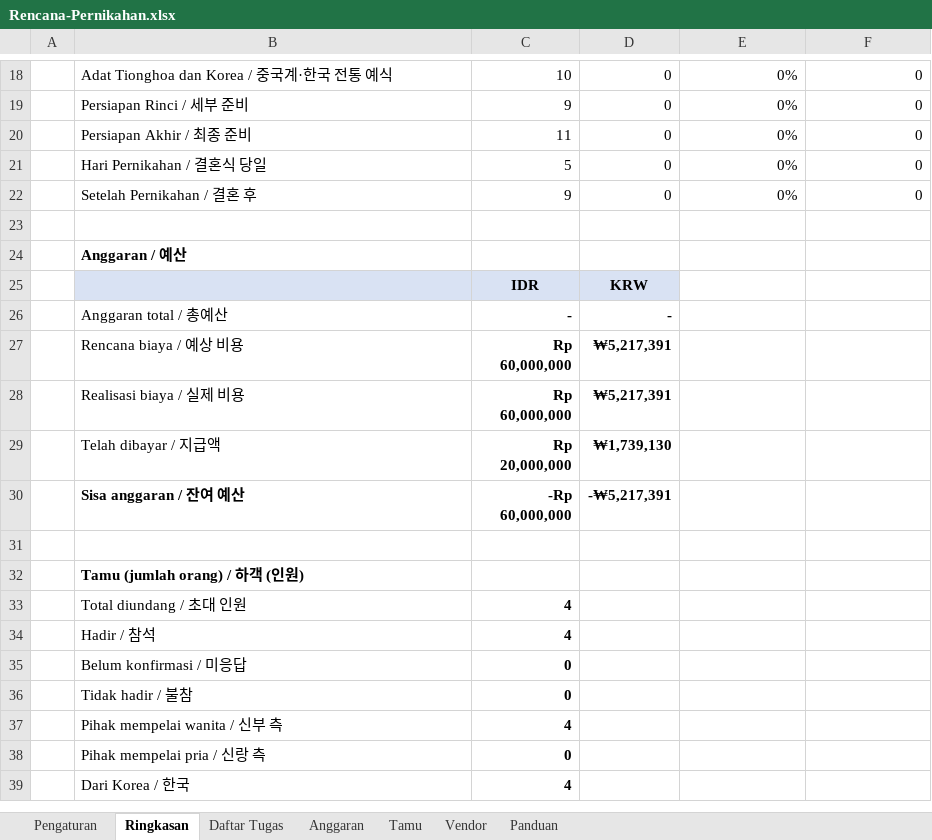
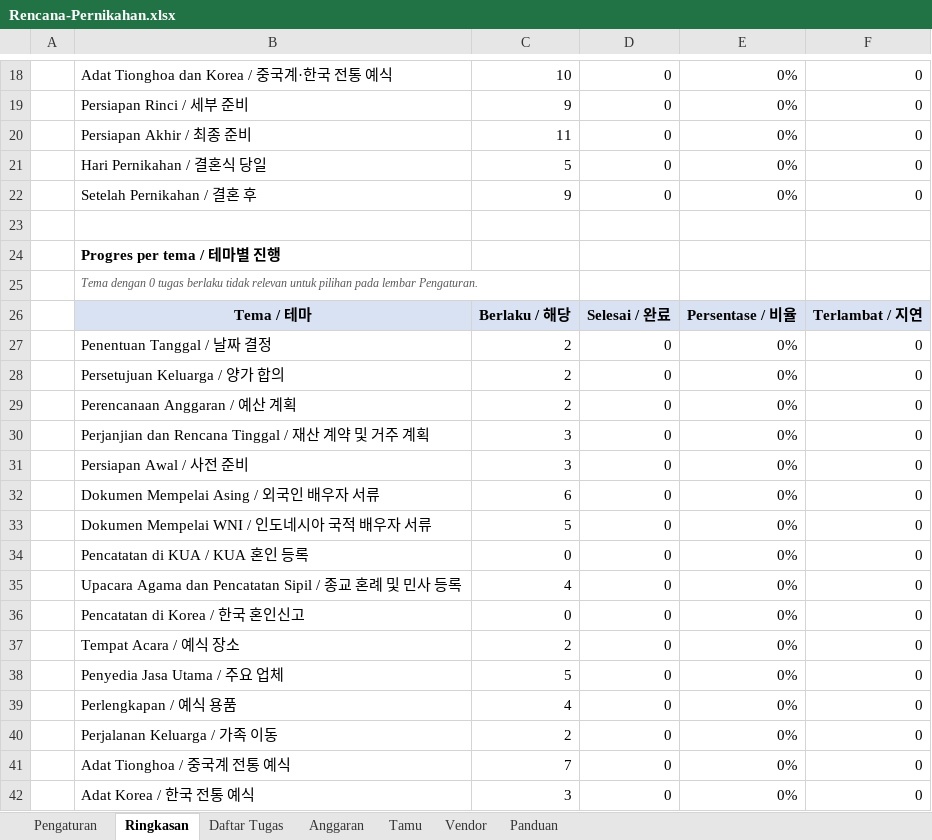
Before and after one commit to dedychris/random-apps, an Excel workbook: wedding-quest/Rencana-Pernikahan.xlsx, sheet Ringkasan, drawn as a sheet; only a part is shown, gaps mark what is left out; the shorter side is filled out with more unchanged rows; values as stored, in another font and other column widths than the file's, no borders; conditional formats not drawn; the diff covers the shown part only; the diff names each change by its address in the sheet, - before the commit and + after, or states it on an @@ line.

```diff
--- a/wedding-quest/Rencana-Pernikahan.xlsx (sheet Ringkasan)
+++ b/wedding-quest/Rencana-Pernikahan.xlsx (sheet Ringkasan)
+row 23: (empty)
+row 24:  | Progres per tema / 테마별 진행
+row 25:  | Tema dengan 0 tugas berlaku tidak relevan untuk pilihan pada lembar Pengaturan.
+row 26:  | Tema / 테마 | Berlaku / 해당 | Selesai / 완료 | Persentase / 비율 | Terlambat / 지연
+row 27:  | Penentuan Tanggal / 날짜 결정 | 2 | 0 | 0% | 0
+row 28:  | Persetujuan Keluarga / 양가 합의 | 2 | 0 | 0% | 0
+row 29:  | Perencanaan Anggaran / 예산 계획 | 2 | 0 | 0% | 0
+row 30:  | Perjanjian dan Rencana Tinggal / 재산 계약 및 거주 계획 | 3 | 0 | 0% | 0
+row 31:  | Persiapan Awal / 사전 준비 | 3 | 0 | 0% | 0
+row 32:  | Dokumen Mempelai Asing / 외국인 배우자 서류 | 6 | 0 | 0% | 0
+row 33:  | Dokumen Mempelai WNI / 인도네시아 국적 배우자 서류 | 5 | 0 | 0% | 0
+row 34:  | Pencatatan di KUA / KUA 혼인 등록 | 0 | 0 | 0% | 0
+row 35:  | Upacara Agama dan Pencatatan Sipil / 종교 혼례 및 민사 등록 | 4 | 0 | 0% | 0
+row 36:  | Pencatatan di Korea / 한국 혼인신고 | 0 | 0 | 0% | 0
+row 37:  | Tempat Acara / 예식 장소 | 2 | 0 | 0% | 0
+row 38:  | Penyedia Jasa Utama / 주요 업체 | 5 | 0 | 0% | 0
+row 39:  | Perlengkapan / 예식 용품 | 4 | 0 | 0% | 0
+row 40:  | Perjalanan Keluarga / 가족 이동 | 2 | 0 | 0% | 0
+row 41:  | Adat Tionghoa / 중국계 전통 예식 | 7 | 0 | 0% | 0
+row 42:  | Adat Korea / 한국 전통 예식 | 3 | 0 | 0% | 0
```
Also changed, not shown: 11 added rows and 3 edited cells elsewhere in this sheet, sheet Daftar Tugas, formulas that keep their value, 7 other files.
